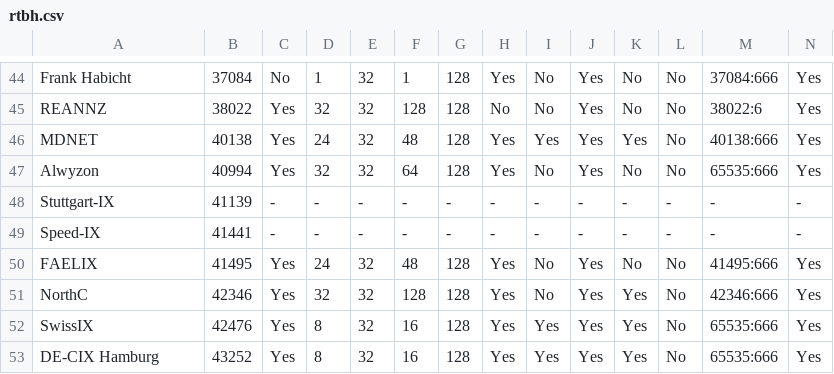
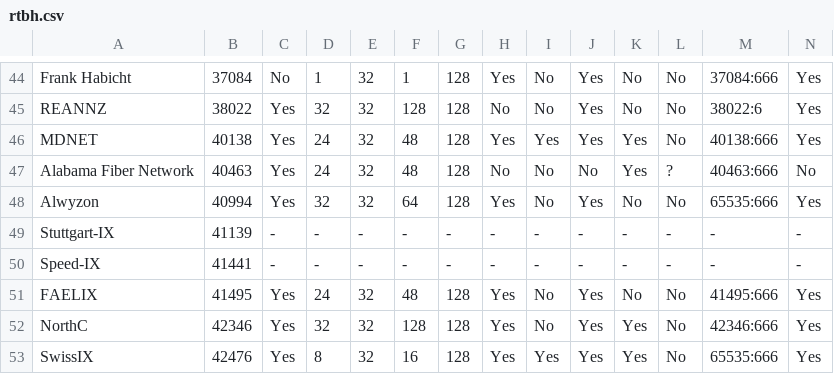
Before and after one commit to Remotely-Triggered-Black-Hole/rtbh, a CSV file: rtbh.csv, drawn as a sheet; only a part is shown, gaps mark what is left out; the shorter side is filled out with more unchanged rows; rows hold the shown columns only; the diff names each change by its address in the sheet, - before the commit and + after, or states it on an @@ line.

```diff
--- a/rtbh.csv
+++ b/rtbh.csv
+row 47: Alabama Fiber Network | 40463 | Yes | 24 | 32 | 48 | 128 | No | No | No | Yes | ? | 40463:666 | No
```
Also changed, not shown: 3 other files.
